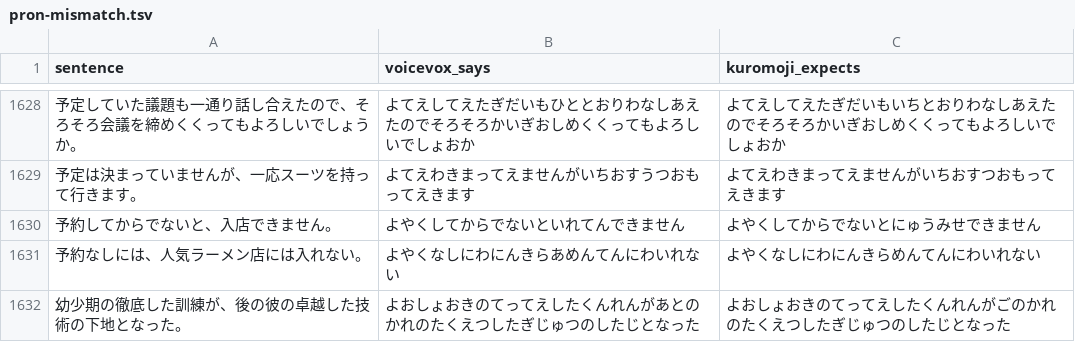
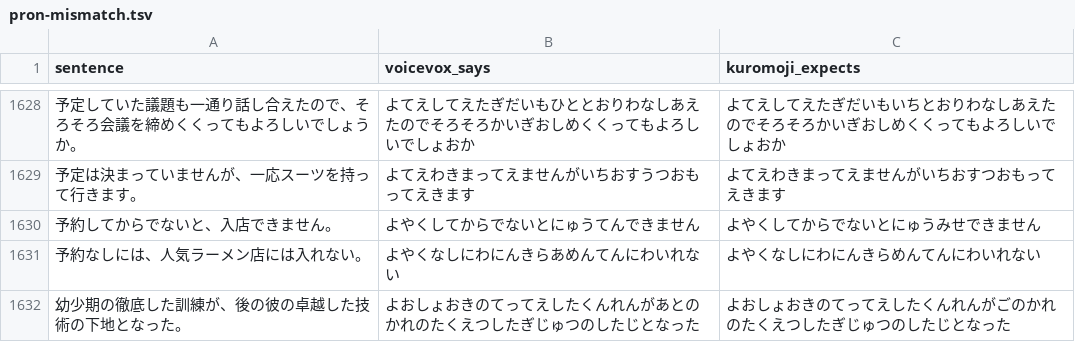
Before and after one commit to miabuilds/stayjp.study, a TSV file: scripts/tts/pron-mismatch.tsv, drawn as a sheet; only a part is shown, gaps mark what is left out; the diff names each change by its address in the sheet, - before the commit and + after, or states it on an @@ line.

```diff
--- a/scripts/tts/pron-mismatch.tsv
+++ b/scripts/tts/pron-mismatch.tsv
-B1630 (voicevox_says): よやくしてからでないといれてんできません
+B1630 (voicevox_says): よやくしてからでないとにゅうてんできません
```
Also changed, not shown: 4 other files.
